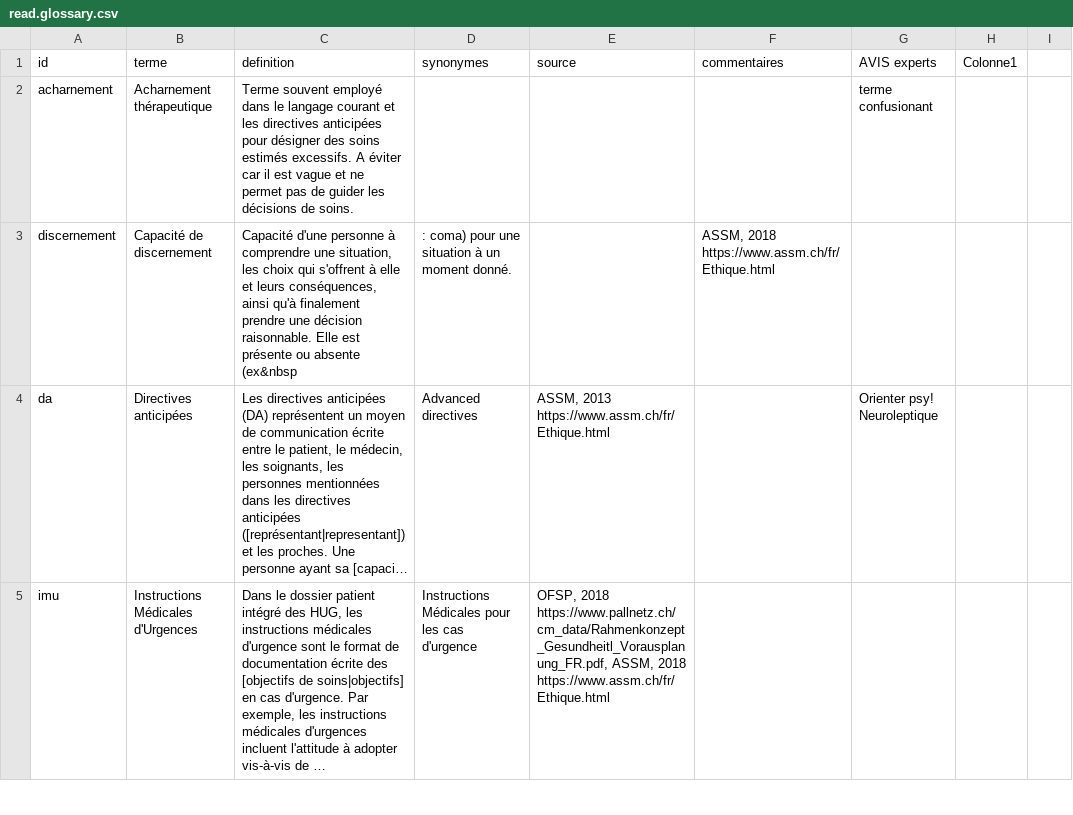
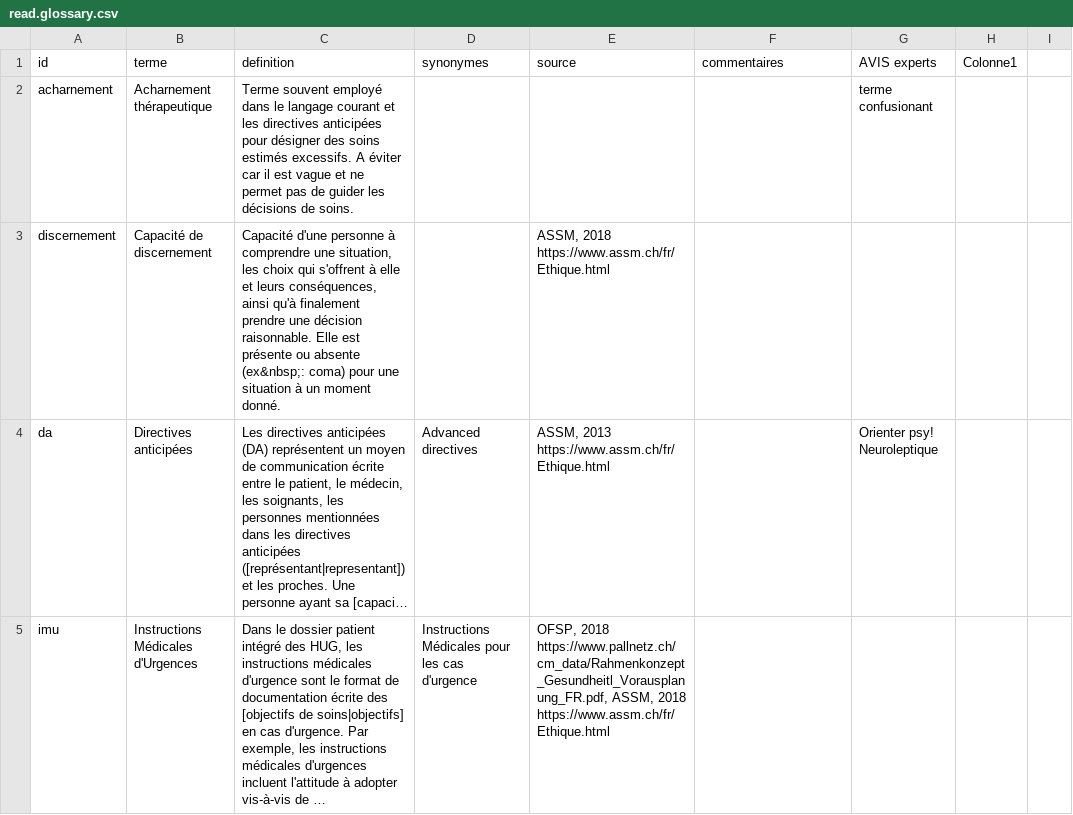
Before and after one commit to pefrobert/accords, a CSV file: src/data/read.glossary.csv, drawn as a sheet; only a part is shown; long unchanged cells end in …; ↵ is a line break in a cell; the diff covers the shown part only; the diff names each change by its address in the sheet, - before the commit and + after, or states it on an @@ line.

```diff
--- a/src/data/read.glossary.csv
+++ b/src/data/read.glossary.csv
-C3 (definition): …ou absente (ex&nbsp
+C3 (definition): …ou absente (ex&nbsp;: coma) pour une situation à un moment donné.
-D3 (synonymes): : coma) pour une situation à un moment donné.
+D3 (synonymes): (empty)
-E3 (source): (empty)
+E3 (source): ASSM, 2018 https://www.assm.ch/fr/Ethique.html
-F3 (commentaires): ASSM, 2018 ↵ https://www.assm.ch/fr/Ethique.html
+F3 (commentaires): (empty)
-E4 (source): …2013 ↵ https://www.assm.ch/fr/Ethique.html
+E4 (source): …2013 https://www.assm.ch/fr/Ethique.html
-E5 (source): …2018 ↵ https://www.assm.ch/fr/Ethique.html
+E5 (source): …2018 https://www.assm.ch/fr/Ethique.html
```
Also changed, not shown: 24 edited cells elsewhere in this file, src/data/talk.amorces.csv.
